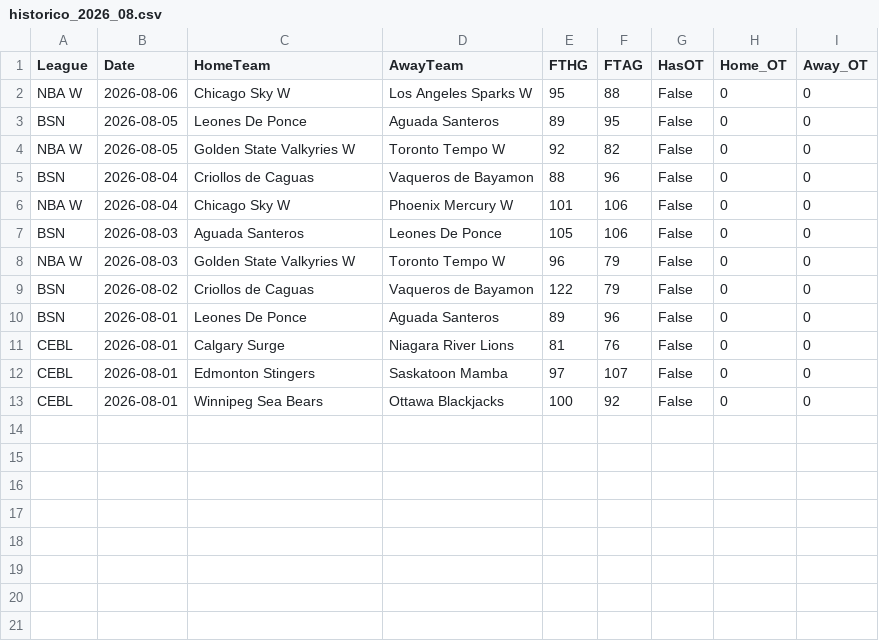
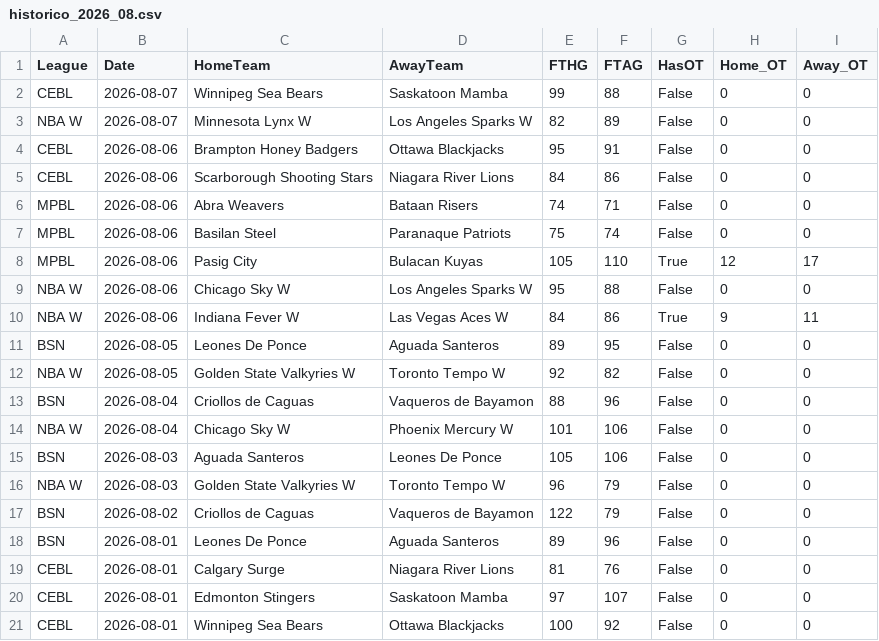
Before and after one commit to MatiasEspildora/pulpo-paul-bot, a CSV file: historico_mensual/basketball/historico_2026_08.csv, drawn as a sheet.

```diff
--- a/historico_mensual/basketball/historico_2026_08.csv
+++ b/historico_mensual/basketball/historico_2026_08.csv
@@ -1,3 +1,11 @@
 League,Date,HomeTeam,AwayTeam,FTHG,FTAG,HasOT,Home_OT,Away_OT
+CEBL,2026-08-07,Winnipeg Sea Bears,Saskatoon Mamba,99,88,False,0,0
+NBA W,2026-08-07,Minnesota Lynx W,Los Angeles Sparks W,82,89,False,0,0
+CEBL,2026-08-06,Brampton Honey Badgers,Ottawa Blackjacks,95,91,False,0,0
+CEBL,2026-08-06,Scarborough Shooting Stars,Niagara River Lions,84,86,False,0,0
+MPBL,2026-08-06,Abra Weavers,Bataan Risers,74,71,False,0,0
+MPBL,2026-08-06,Basilan Steel,Paranaque Patriots,75,74,False,0,0
+MPBL,2026-08-06,Pasig City,Bulacan Kuyas,105,110,True,12,17
 NBA W,2026-08-06,Chicago Sky W,Los Angeles Sparks W,95,88,False,0,0
+NBA W,2026-08-06,Indiana Fever W,Las Vegas Aces W,84,86,True,9,11
 BSN,2026-08-05,Leones De Ponce,Aguada Santeros,89,95,False,0,0
```
Also changed, not shown: 5 other files.
